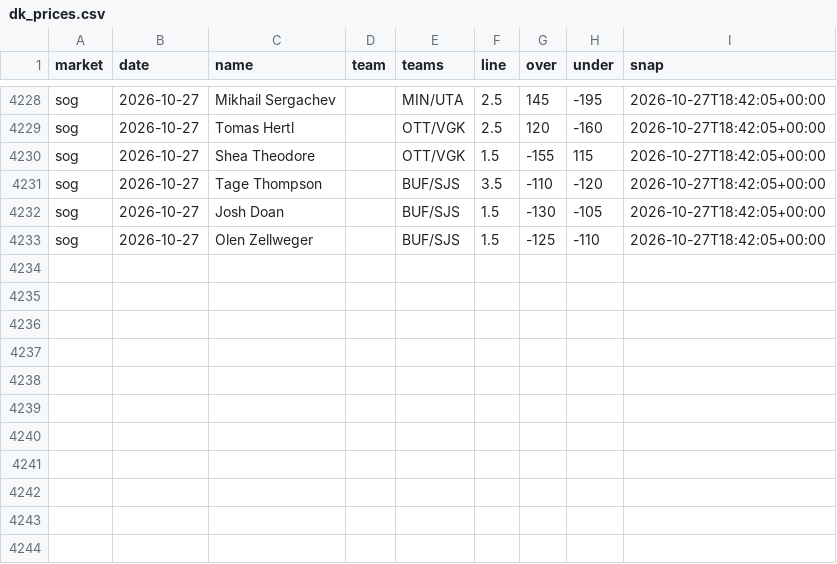
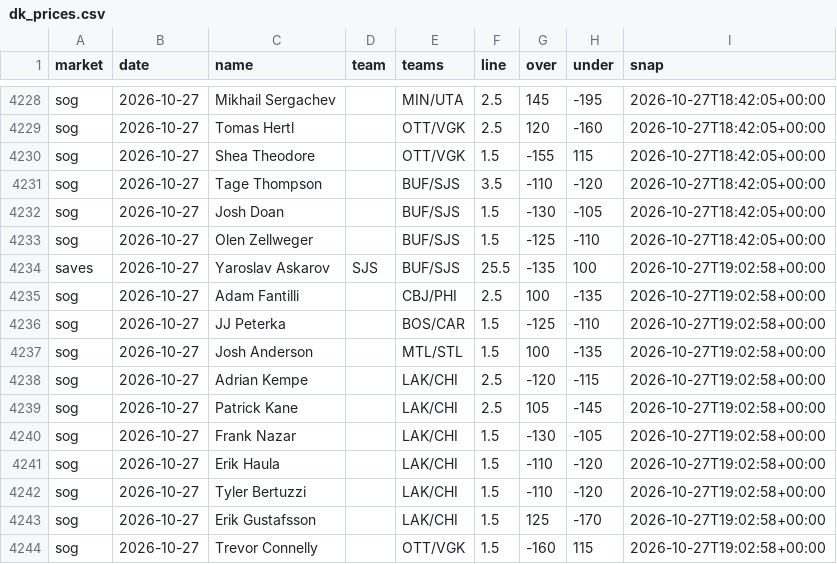
Before and after one commit to quinnrob11-sketch/qrob-nhl-goalie-model, a CSV file: model/data/dk_prices.csv, drawn as a sheet; only a part is shown, gaps mark what is left out; the diff names each change by its address in the sheet, - before the commit and + after, or states it on an @@ line.

```diff
--- a/model/data/dk_prices.csv
+++ b/model/data/dk_prices.csv
+row 4234: saves | 2026-10-27 | Yaroslav Askarov | SJS | BUF/SJS | 25.5 | -135 | 100 | 2026-10-27T19:02:58+00:00
+row 4235: sog | 2026-10-27 | Adam Fantilli |  | CBJ/PHI | 2.5 | 100 | -135 | 2026-10-27T19:02:58+00:00
+row 4236: sog | 2026-10-27 | JJ Peterka |  | BOS/CAR | 1.5 | -125 | -110 | 2026-10-27T19:02:58+00:00
+row 4237: sog | 2026-10-27 | Josh Anderson |  | MTL/STL | 1.5 | 100 | -135 | 2026-10-27T19:02:58+00:00
+row 4238: sog | 2026-10-27 | Adrian Kempe |  | LAK/CHI | 2.5 | -120 | -115 | 2026-10-27T19:02:58+00:00
+row 4239: sog | 2026-10-27 | Patrick Kane |  | LAK/CHI | 2.5 | 105 | -145 | 2026-10-27T19:02:58+00:00
+row 4240: sog | 2026-10-27 | Frank Nazar |  | LAK/CHI | 1.5 | -130 | -105 | 2026-10-27T19:02:58+00:00
+row 4241: sog | 2026-10-27 | Erik Haula |  | LAK/CHI | 1.5 | -110 | -120 | 2026-10-27T19:02:58+00:00
+row 4242: sog | 2026-10-27 | Tyler Bertuzzi |  | LAK/CHI | 1.5 | -110 | -120 | 2026-10-27T19:02:58+00:00
+row 4243: sog | 2026-10-27 | Erik Gustafsson |  | LAK/CHI | 1.5 | 125 | -170 | 2026-10-27T19:02:58+00:00
+row 4244: sog | 2026-10-27 | Trevor Connelly |  | OTT/VGK | 1.5 | -160 | 115 | 2026-10-27T19:02:58+00:00
```
Also changed, not shown: 5 other files.
